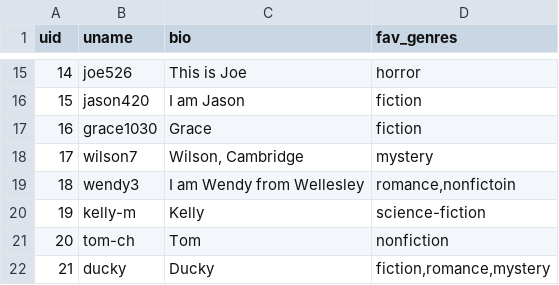
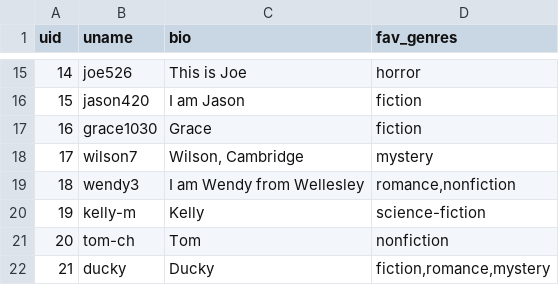
Before and after one commit to terriliu/wellesley-reads, a CSV file: draft/user.csv, drawn as a sheet; only a part is shown, gaps mark what is left out.

```diff
--- a/draft/user.csv
+++ b/draft/user.csv
@@ -18,3 +18,3 @@
 17,wilson7,"Wilson, Cambridge",mystery
-18,wendy3,I am Wendy from Wellesley,"romance,nonfictoin"
+18,wendy3,I am Wendy from Wellesley,"romance,nonfiction"
 19,kelly-m,Kelly,science-fiction
```
Also changed, not shown: 1 other file.
